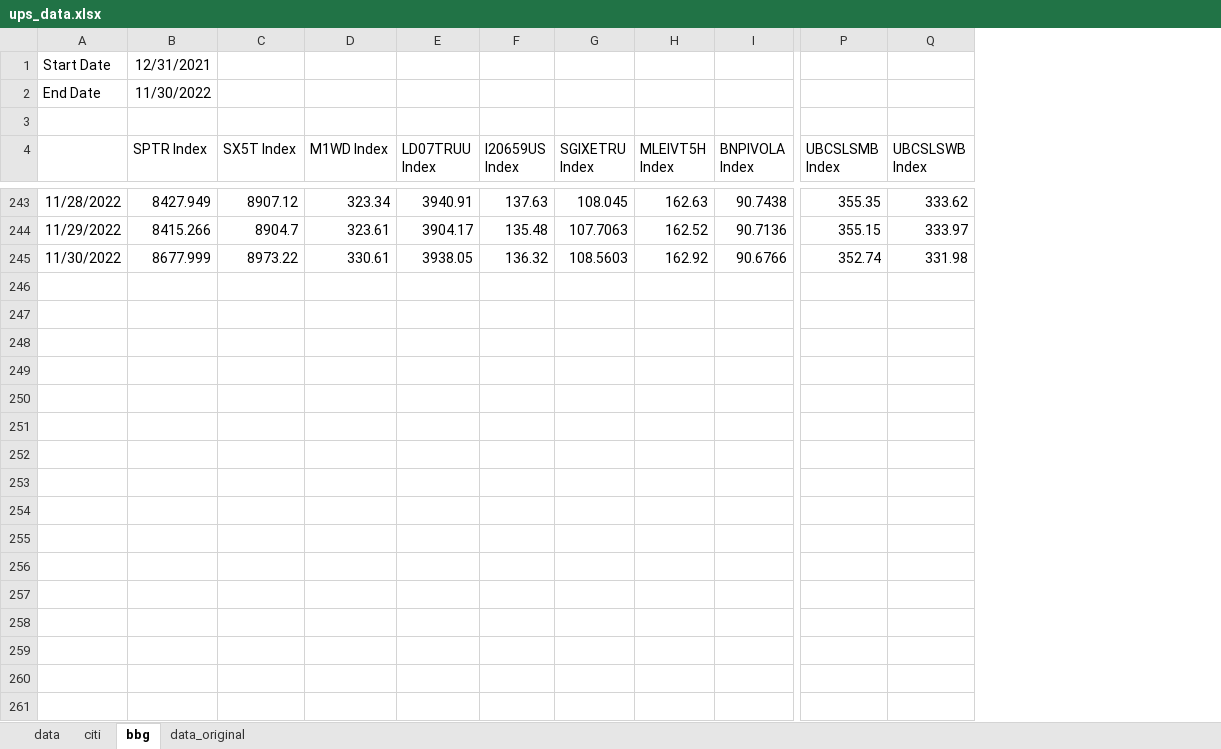
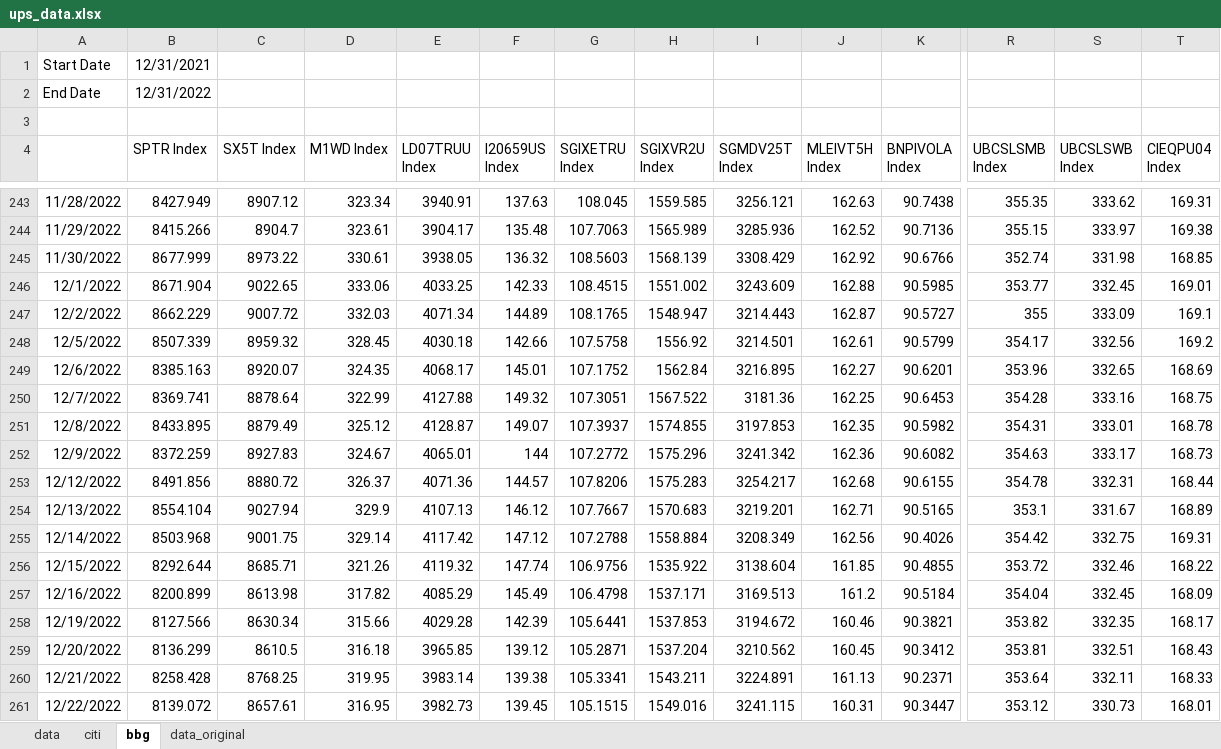
Before and after one commit to pforjoeUPS/RMP, an Excel workbook: EquityHedging/data/update_strats/ups_data.xlsx, sheet bbg, drawn as a sheet; only a part is shown, gaps mark what is left out; values as stored, in another font and other column widths than the file's, no borders; rows hold the shown columns only; the diff covers the shown part only; the diff names each change by its address in the sheet, - before the commit and + after, or states it on an @@ line.

```diff
--- a/EquityHedging/data/update_strats/ups_data.xlsx (sheet bbg)
+++ b/EquityHedging/data/update_strats/ups_data.xlsx (sheet bbg)
+column H (SGIXVR2U Index), rows 243-245: 1559.585 | 1565.989 | 1568.139
+column I (SGMDV25T Index), rows 243-245: 3256.121 | 3285.936 | 3308.429
+column T (CIEQPU04 Index), rows 243-245: 169.31 | 169.38 | 168.85
-B2 (SPTR Index): 11/30/2022
+B2 (SPTR Index): 12/31/2022
+row 246: 12/1/2022 | 8671.904 | 9022.65 | 333.06 | 4033.25 | 142.33 | 108.4515 | 1551.002 | 3243.609 | 162.88 | 90.5985 | 353.77 | 332.45 | 169.01
+row 247: 12/2/2022 | 8662.229 | 9007.72 | 332.03 | 4071.34 | 144.89 | 108.1765 | 1548.947 | 3214.443 | 162.87 | 90.5727 | 355 | 333.09 | 169.1
+row 248: 12/5/2022 | 8507.339 | 8959.32 | 328.45 | 4030.18 | 142.66 | 107.5758 | 1556.92 | 3214.501 | 162.61 | 90.5799 | 354.17 | 332.56 | 169.2
+row 249: 12/6/2022 | 8385.163 | 8920.07 | 324.35 | 4068.17 | 145.01 | 107.1752 | 1562.84 | 3216.895 | 162.27 | 90.6201 | 353.96 | 332.65 | 168.69
+row 250: 12/7/2022 | 8369.741 | 8878.64 | 322.99 | 4127.88 | 149.32 | 107.3051 | 1567.522 | 3181.36 | 162.25 | 90.6453 | 354.28 | 333.16 | 168.75
+row 251: 12/8/2022 | 8433.895 | 8879.49 | 325.12 | 4128.87 | 149.07 | 107.3937 | 1574.855 | 3197.853 | 162.35 | 90.5982 | 354.31 | 333.01 | 168.78
+row 252: 12/9/2022 | 8372.259 | 8927.83 | 324.67 | 4065.01 | 144 | 107.2772 | 1575.296 | 3241.342 | 162.36 | 90.6082 | 354.63 | 333.17 | 168.73
+row 253: 12/12/2022 | 8491.856 | 8880.72 | 326.37 | 4071.36 | 144.57 | 107.8206 | 1575.283 | 3254.217 | 162.68 | 90.6155 | 354.78 | 332.31 | 168.44
+row 254: 12/13/2022 | 8554.104 | 9027.94 | 329.9 | 4107.13 | 146.12 | 107.7667 | 1570.683 | 3219.201 | 162.71 | 90.5165 | 353.1 | 331.67 | 168.89
+row 255: 12/14/2022 | 8503.968 | 9001.75 | 329.14 | 4117.42 | 147.12 | 107.2788 | 1558.884 | 3208.349 | 162.56 | 90.4026 | 354.42 | 332.75 | 169.31
+row 256: 12/15/2022 | 8292.644 | 8685.71 | 321.26 | 4119.32 | 147.74 | 106.9756 | 1535.922 | 3138.604 | 161.85 | 90.4855 | 353.72 | 332.46 | 168.22
+row 257: 12/16/2022 | 8200.899 | 8613.98 | 317.82 | 4085.29 | 145.49 | 106.4798 | 1537.171 | 3169.513 | 161.2 | 90.5184 | 354.04 | 332.45 | 168.09
+row 258: 12/19/2022 | 8127.566 | 8630.34 | 315.66 | 4029.28 | 142.39 | 105.6441 | 1537.853 | 3194.672 | 160.46 | 90.3821 | 353.82 | 332.35 | 168.17
+row 259: 12/20/2022 | 8136.299 | 8610.5 | 316.18 | 3965.85 | 139.12 | 105.2871 | 1537.204 | 3210.562 | 160.45 | 90.3412 | 353.81 | 332.51 | 168.43
+row 260: 12/21/2022 | 8258.428 | 8768.25 | 319.95 | 3983.14 | 139.38 | 105.3341 | 1543.211 | 3224.891 | 161.13 | 90.2371 | 353.64 | 332.11 | 168.33
+row 261: 12/22/2022 | 8139.072 | 8657.61 | 316.95 | 3982.73 | 139.45 | 105.1515 | 1549.016 | 3241.115 | 160.31 | 90.3447 | 353.12 | 330.73 | 168.01
```
Also changed, not shown: 8 added rows and 2 removed rows elsewhere in this sheet, sheet data, EquityHedging/data/update_strats/put_spread_data.xlsx, EquityHedging/data/update_strats/vrr_tracks_data.xlsx, 1 other file.
